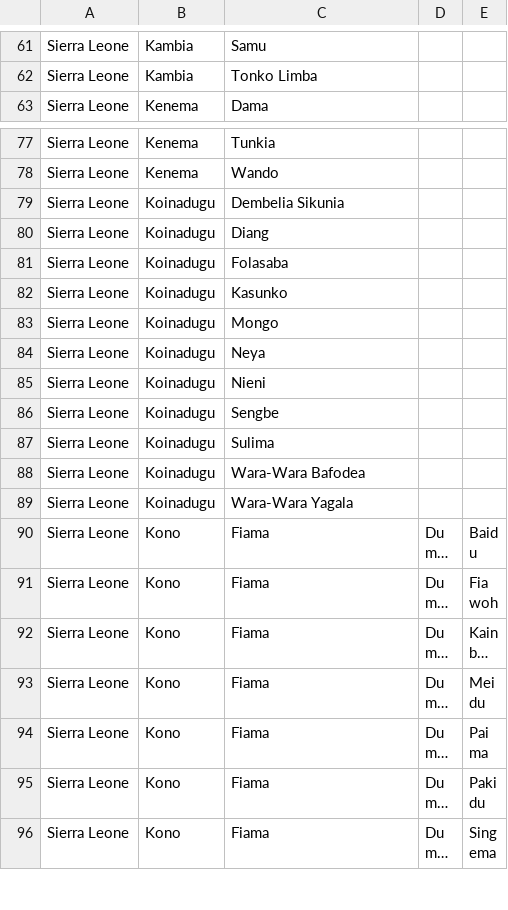
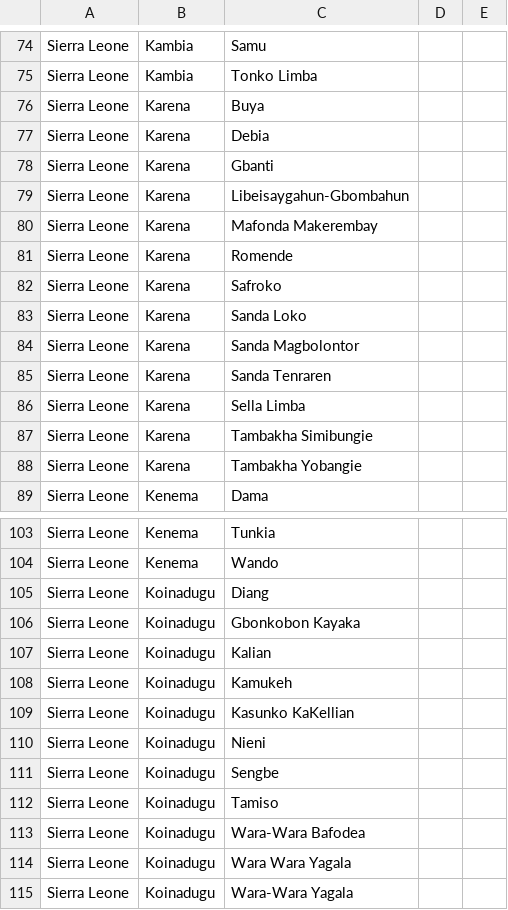
Before and after one commit to chocopiosl/openmrs-configsl, a CSV file: configuration/addresshierarchy/sierra_leone_address_hierarchy_entries.csv, drawn as a sheet; only a part is shown, gaps mark what is left out; the shorter side is filled out with more unchanged rows; long unchanged cells end in …; the diff covers the shown part only.

Commit message:
Update sierra_leone_address_hierarchy_entries.csv (#129)
* Update sierra_leone_address_hierarchy_entries.csv

* Update sierra_leone_address_hierarchy_entries.csv

Putting the districts in alphabetical order.

```diff
--- a/configuration/addresshierarchy/sierra_leone_address_hierarchy_entries.csv
+++ b/configuration/addresshierarchy/sierra_leone_address_hierarchy_entries.csv
@@ -62,2 +75,15 @@ Sierra Leone|Kambia|Samu
 Sierra Leone|Kambia|Tonko Limba
+Sierra Leone|Karena|Buya
+Sierra Leone|Karena|Debia
+Sierra Leone|Karena|Gbanti
+Sierra Leone|Karena|Libeisaygahun-Gbombahun
+Sierra Leone|Karena|Mafonda Makerembay
+Sierra Leone|Karena|Romende
+Sierra Leone|Karena|Safroko
+Sierra Leone|Karena|Sanda Loko
+Sierra Leone|Karena|Sanda Magbolontor
+Sierra Leone|Karena|Sanda Tenraren
+Sierra Leone|Karena|Sella Limba
+Sierra Leone|Karena|Tambakha Simibungie
+Sierra Leone|Karena|Tambakha Yobangie
 Sierra Leone|Kenema|Dama
@@ -78,12 +104,12 @@ Sierra Leone|Kenema|Tunkia
 Sierra Leone|Kenema|Wando
-Sierra Leone|Koinadugu|Dembelia Sikunia
 Sierra Leone|Koinadugu|Diang
-Sierra Leone|Koinadugu|Folasaba
-Sierra Leone|Koinadugu|Kasunko
-Sierra Leone|Koinadugu|Mongo
-Sierra Leone|Koinadugu|Neya
+Sierra Leone|Koinadugu|Gbonkobon Kayaka
+Sierra Leone|Koinadugu|Kalian
+Sierra Leone|Koinadugu|Kamukeh
+Sierra Leone|Koinadugu|Kasunko KaKellian
 Sierra Leone|Koinadugu|Nieni
 Sierra Leone|Koinadugu|Sengbe
-Sierra Leone|Koinadugu|Sulima
+Sierra Leone|Koinadugu|Tamiso
 Sierra Leone|Koinadugu|Wara-Wara Bafodea
+Sierra Leone|Koinadugu|Wara Wara Yagala
 Sierra Leone|Koinadugu|Wara-Wara Yagala
```
Also changed, not shown: 20 added rows, 4 removed rows and 9 edited cells elsewhere in this file.
